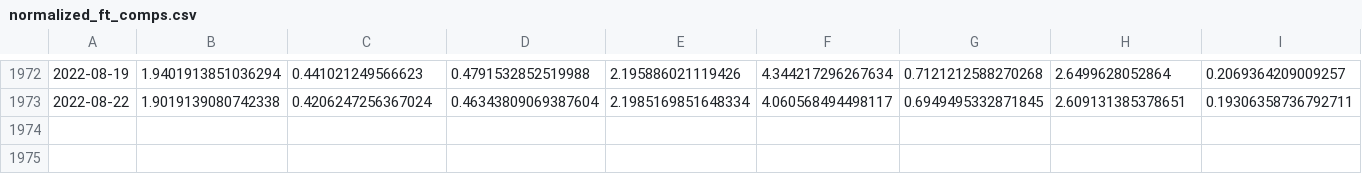
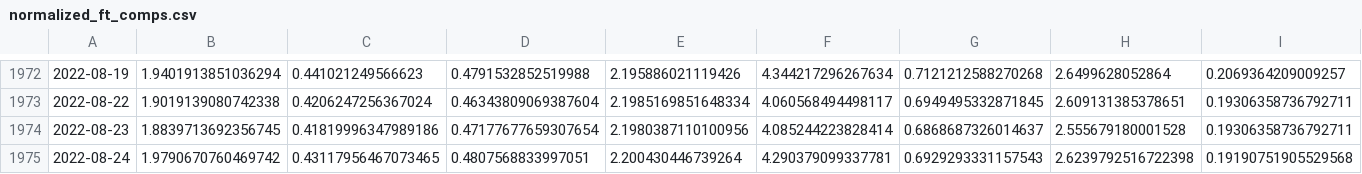
Before and after one commit to AmieRamie/findex, a CSV file: normalized_ft_comps.csv, drawn as a sheet; only a part is shown, gaps mark what is left out; rows hold the shown columns only; the diff names each change by its address in the sheet, - before the commit and + after, or states it on an @@ line.

Commit message:
committing files

```diff
--- a/normalized_ft_comps.csv
+++ b/normalized_ft_comps.csv
+row 1974: 2022-08-23 | 1.8839713692356745 | 0.41819996347989186 | 0.47177677659307654 | 2.1980387110100956 | 4.085244223828414 | 0.6868687326014637 | 2.555679180001528 | 0.19306358736792711
+row 1975: 2022-08-24 | 1.9790670760469742 | 0.43117956467073465 | 0.4807568833997051 | 2.200430446739264 | 4.290379099337781 | 0.6929293331157543 | 2.6239792516722398 | 0.19190751905529568
```
